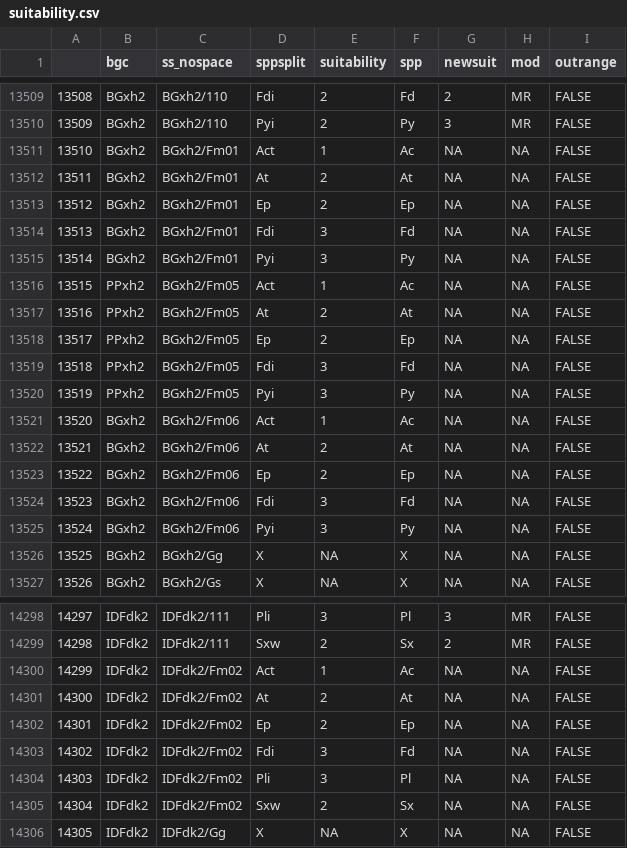
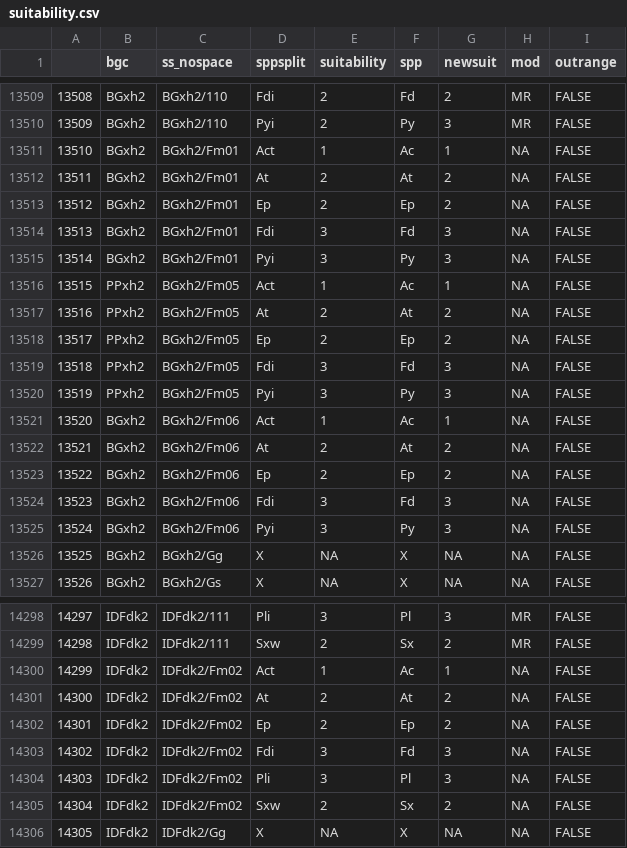
Before and after one commit to bcgov/ccissr, a CSV file: tables/suitability.csv, drawn as a sheet; only a part is shown, gaps mark what is left out; the diff covers the shown part only.

```diff
--- a/tables/suitability.csv
+++ b/tables/suitability.csv
@@ -13510,17 +13510,17 @@
 "13509","BGxh2","BGxh2/110","Pyi",2,"Py",3,"MR",FALSE
-"13510","BGxh2","BGxh2/Fm01","Act",1,"Ac",NA,NA,FALSE
-"13511","BGxh2","BGxh2/Fm01","At",2,"At",NA,NA,FALSE
-"13512","BGxh2","BGxh2/Fm01","Ep",2,"Ep",NA,NA,FALSE
-"13513","BGxh2","BGxh2/Fm01","Fdi",3,"Fd",NA,NA,FALSE
-"13514","BGxh2","BGxh2/Fm01","Pyi",3,"Py",NA,NA,FALSE
-"13515","PPxh2","BGxh2/Fm05","Act",1,"Ac",NA,NA,FALSE
-"13516","PPxh2","BGxh2/Fm05","At",2,"At",NA,NA,FALSE
-"13517","PPxh2","BGxh2/Fm05","Ep",2,"Ep",NA,NA,FALSE
-"13518","PPxh2","BGxh2/Fm05","Fdi",3,"Fd",NA,NA,FALSE
-"13519","PPxh2","BGxh2/Fm05","Pyi",3,"Py",NA,NA,FALSE
-"13520","BGxh2","BGxh2/Fm06","Act",1,"Ac",NA,NA,FALSE
-"13521","BGxh2","BGxh2/Fm06","At",2,"At",NA,NA,FALSE
-"13522","BGxh2","BGxh2/Fm06","Ep",2,"Ep",NA,NA,FALSE
-"13523","BGxh2","BGxh2/Fm06","Fdi",3,"Fd",NA,NA,FALSE
-"13524","BGxh2","BGxh2/Fm06","Pyi",3,"Py",NA,NA,FALSE
+"13510","BGxh2","BGxh2/Fm01","Act",1,"Ac",1,NA,FALSE
+"13511","BGxh2","BGxh2/Fm01","At",2,"At",2,NA,FALSE
+"13512","BGxh2","BGxh2/Fm01","Ep",2,"Ep",2,NA,FALSE
+"13513","BGxh2","BGxh2/Fm01","Fdi",3,"Fd",3,NA,FALSE
+"13514","BGxh2","BGxh2/Fm01","Pyi",3,"Py",3,NA,FALSE
+"13515","PPxh2","BGxh2/Fm05","Act",1,"Ac",1,NA,FALSE
+"13516","PPxh2","BGxh2/Fm05","At",2,"At",2,NA,FALSE
+"13517","PPxh2","BGxh2/Fm05","Ep",2,"Ep",2,NA,FALSE
+"13518","PPxh2","BGxh2/Fm05","Fdi",3,"Fd",3,NA,FALSE
+"13519","PPxh2","BGxh2/Fm05","Pyi",3,"Py",3,NA,FALSE
+"13520","BGxh2","BGxh2/Fm06","Act",1,"Ac",1,NA,FALSE
+"13521","BGxh2","BGxh2/Fm06","At",2,"At",2,NA,FALSE
+"13522","BGxh2","BGxh2/Fm06","Ep",2,"Ep",2,NA,FALSE
+"13523","BGxh2","BGxh2/Fm06","Fdi",3,"Fd",3,NA,FALSE
+"13524","BGxh2","BGxh2/Fm06","Pyi",3,"Py",3,NA,FALSE
 "13525","BGxh2","BGxh2/Gg","X",NA,"X",NA,NA,FALSE
@@ -14299,8 +14299,8 @@
 "14298","IDFdk2","IDFdk2/111","Sxw",2,"Sx",2,"MR",FALSE
-"14299","IDFdk2","IDFdk2/Fm02","Act",1,"Ac",NA,NA,FALSE
-"14300","IDFdk2","IDFdk2/Fm02","At",2,"At",NA,NA,FALSE
-"14301","IDFdk2","IDFdk2/Fm02","Ep",2,"Ep",NA,NA,FALSE
-"14302","IDFdk2","IDFdk2/Fm02","Fdi",3,"Fd",NA,NA,FALSE
-"14303","IDFdk2","IDFdk2/Fm02","Pli",3,"Pl",NA,NA,FALSE
-"14304","IDFdk2","IDFdk2/Fm02","Sxw",2,"Sx",NA,NA,FALSE
+"14299","IDFdk2","IDFdk2/Fm02","Act",1,"Ac",1,NA,FALSE
+"14300","IDFdk2","IDFdk2/Fm02","At",2,"At",2,NA,FALSE
+"14301","IDFdk2","IDFdk2/Fm02","Ep",2,"Ep",2,NA,FALSE
+"14302","IDFdk2","IDFdk2/Fm02","Fdi",3,"Fd",3,NA,FALSE
+"14303","IDFdk2","IDFdk2/Fm02","Pli",3,"Pl",3,NA,FALSE
+"14304","IDFdk2","IDFdk2/Fm02","Sxw",2,"Sx",2,NA,FALSE
 "14305","IDFdk2","IDFdk2/Gg","X",NA,"X",NA,NA,FALSE
```
Also changed, not shown: 97 edited cells elsewhere in this file, tables/versioned/Suitability_v13_15.csv, tables/versioned/tracked_changes/suitability/diff_report_v13_15.csv, 1 other file.
